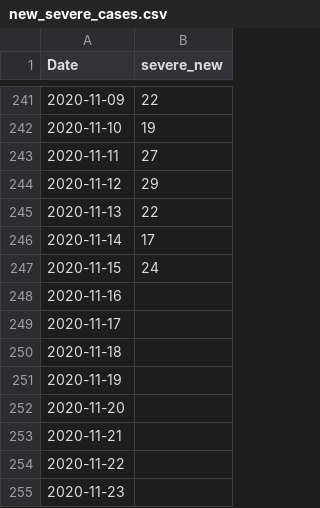
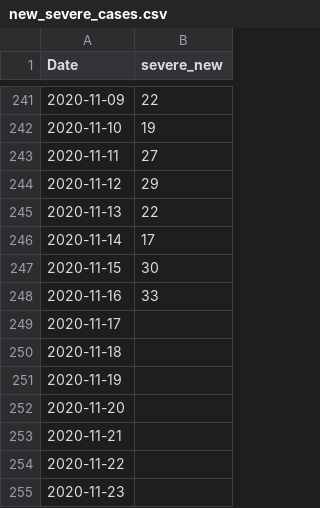
Before and after one commit to asafpr/COVID19_data, a CSV file: new_severe_cases.csv, drawn as a sheet; only a part is shown, gaps mark what is left out.

Commit message:
Update Nov-17

```diff
--- a/new_severe_cases.csv
+++ b/new_severe_cases.csv
@@ -246,4 +246,4 @@
 2020-11-14,17
-2020-11-15,24
-2020-11-16,
+2020-11-15,30
+2020-11-16,33
 2020-11-17,
```
